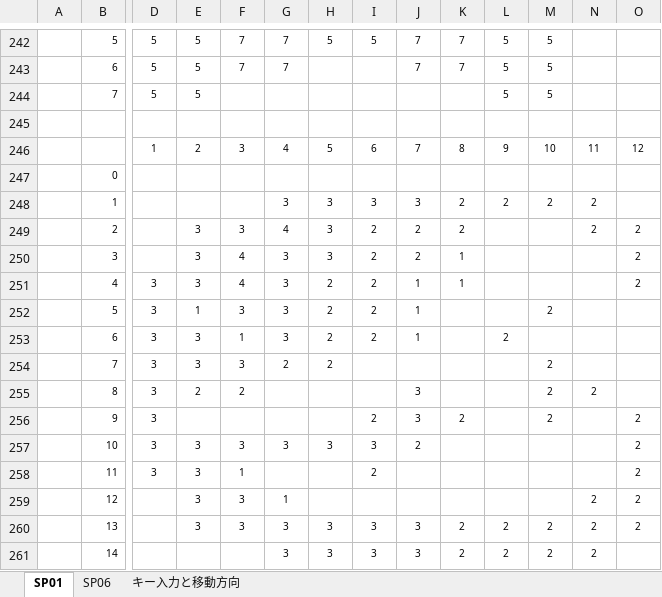
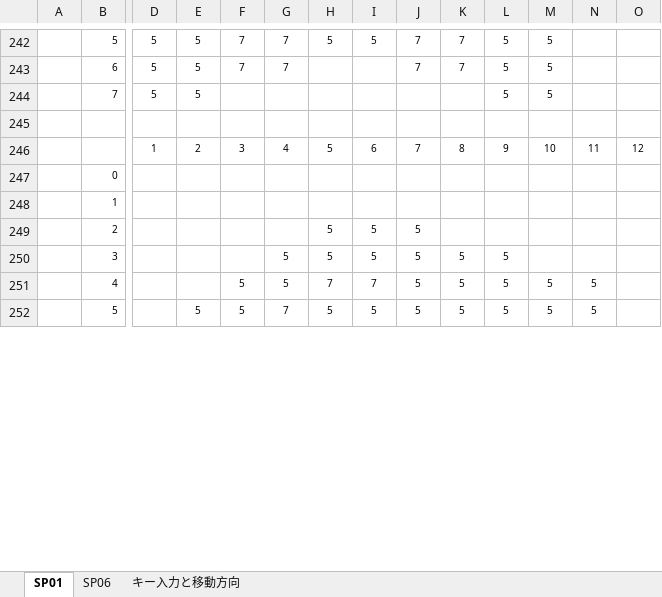
Before and after one commit to miyabimorino/sht01, an Excel workbook: doc/APP01.xlsx, sheet SP01, drawn as a sheet; only a part is shown, gaps mark what is left out; values as stored, in another font and other column widths than the file's, no borders; conditional formats not drawn; removed rows and columns are numbered as before the commit, all else as after; rows hold the shown columns only; the diff covers the shown part only; the diff names each change by its address in the sheet, - before the commit and + after, or states it on an @@ line.

```diff
--- a/doc/APP01.xlsx (sheet SP01)
+++ b/doc/APP01.xlsx (sheet SP01)
-row 248:  | 1 |  |  |  | 3 | 3 | 3 | 3 | 2 | 2 | 2 | 2
-row 249:  | 2 |  | 3 | 3 | 4 | 3 | 2 | 2 | 2 |  |  | 2 | 2
-row 250:  | 3 |  | 3 | 4 | 3 | 3 | 2 | 2 | 1 |  |  |  | 2
-row 251:  | 4 | 3 | 3 | 4 | 3 | 2 | 2 | 1 | 1 |  |  |  | 2
-row 252:  | 5 | 3 | 1 | 3 | 3 | 2 | 2 | 1 |  |  | 2
-row 253:  | 6 | 3 | 3 | 1 | 3 | 2 | 2 | 1 |  | 2
-row 254:  | 7 | 3 | 3 | 3 | 2 | 2 |  |  |  |  | 2
-row 255:  | 8 | 3 | 2 | 2 |  |  |  | 3 |  |  | 2 | 2
-row 256:  | 9 | 3 |  |  |  |  | 2 | 3 | 2 |  | 2 |  | 2
-row 257:  | 10 | 3 | 3 | 3 | 3 | 3 | 3 | 2 |  |  |  |  | 2
-row 258:  | 11 | 3 | 3 | 1 |  |  | 2 |  |  |  |  |  | 2
-row 259:  | 12 |  | 3 | 3 | 1 |  |  |  |  |  |  | 2 | 2
-row 260:  | 13 |  | 3 | 3 | 3 | 3 | 3 | 3 | 2 | 2 | 2 | 2 | 2
-row 261:  | 14 |  |  |  | 3 | 3 | 3 | 3 | 2 | 2 | 2 | 2
+row 248:  | 1
+row 249:  | 2 |  |  |  |  | 5 | 5 | 5
+row 250:  | 3 |  |  |  | 5 | 5 | 5 | 5 | 5 | 5
+row 251:  | 4 |  |  | 5 | 5 | 7 | 7 | 5 | 5 | 5 | 5 | 5
+row 252:  | 5 |  | 5 | 5 | 7 | 5 | 5 | 5 | 5 | 5 | 5 | 5
```
Also changed, not shown: 9 added rows elsewhere in this sheet, 1 other file.
